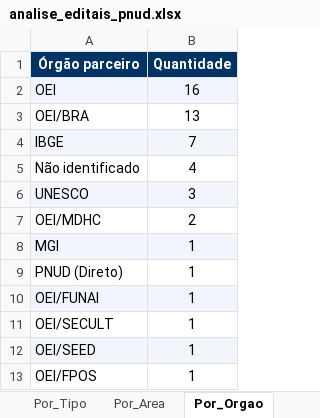
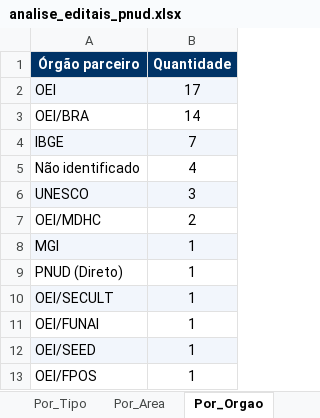
Before and after one commit to ams1974/analise-editais, an Excel workbook: analise_editais_pnud.xlsx, sheet Por_Orgao, drawn as a sheet; values as stored, in another font and other column widths than the file's, no borders; addresses are those after the commit; the diff names each change by its address in the sheet, - before the commit and + after, or states it on an @@ line.

```diff
--- a/analise_editais_pnud.xlsx (sheet Por_Orgao)
+++ b/analise_editais_pnud.xlsx (sheet Por_Orgao)
-B2 (Quantidade): 16
+B2 (Quantidade): 17
-B3 (Quantidade): 13
+B3 (Quantidade): 14
@@ row 11 moved to row 10: OEI/SECULT @@
-A11:B11 fill: #F2F6FC
+A11:B11 fill: none
```
Also changed, not shown: sheet Editais, sheet Por_Area, sheet Resumo, sheet Por_Perfil, sheet Perfis, sheet Por_Fonte, 1 more sheet, 8 other files.
